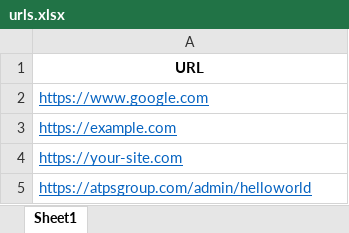
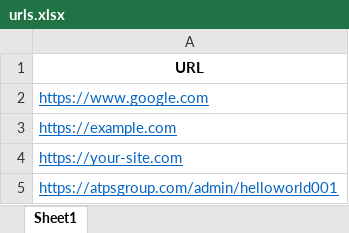
Before and after one commit to dinesh-creatah/uptime-monitor, an Excel workbook: data/urls.xlsx, sheet Sheet1, drawn as a sheet; values as stored, in another font and other column widths than the file's, no borders; the diff names each change by its address in the sheet, - before the commit and + after, or states it on an @@ line.

```diff
--- a/data/urls.xlsx (sheet Sheet1)
+++ b/data/urls.xlsx (sheet Sheet1)
-A5: https://atpsgroup.com/admin/helloworld
+A5: https://atpsgroup.com/admin/helloworld001
```
